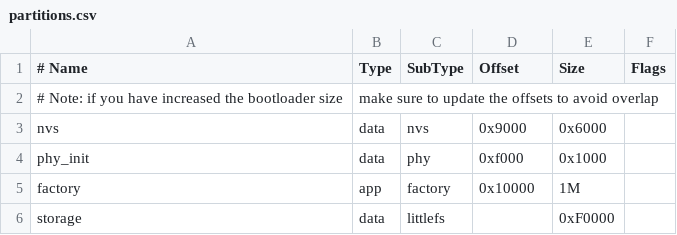
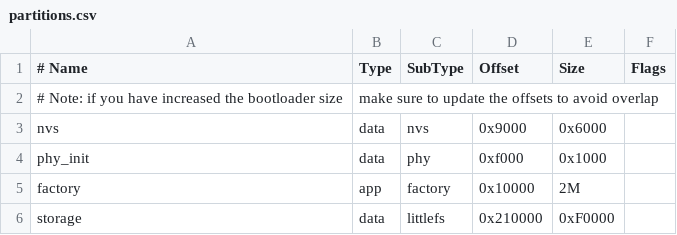
Before and after one commit to Cyfarw9dd/TallNeck, a CSV file: partitions.csv, drawn as a sheet.

```diff
--- a/partitions.csv
+++ b/partitions.csv
@@ -4,3 +4,3 @@ nvs,      data, nvs,     0x9000,  0x6000,
 phy_init, data, phy,     0xf000,  0x1000,
-factory,  app,  factory, 0x10000, 1M,
-storage,  data, littlefs,      ,  0xF0000,
+factory,  app,  factory, 0x10000, 2M,
+storage,  data, littlefs, 0x210000 ,  0xF0000,
```
Also changed, not shown: 4 other files.
